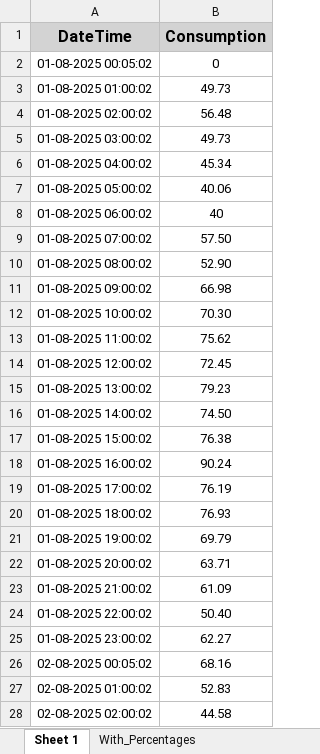
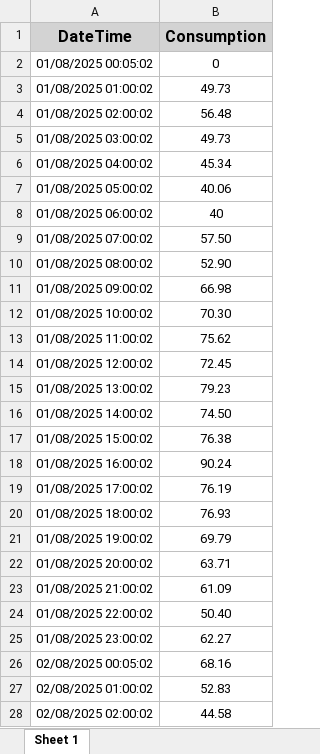
Before and after one commit to Harilogos/C9_Data_automation, an Excel workbook: HRBR Aug.xlsx, sheet Sheet 1, drawn as a sheet; only a part is shown; values as stored, in another font and other column widths than the file's, no borders; the diff covers the shown part only; the diff names each change by its address in the sheet, - before the commit and + after, or states it on an @@ line.

```diff
--- a/HRBR Aug.xlsx (sheet Sheet 1)
+++ b/HRBR Aug.xlsx (sheet Sheet 1)
-sheet tab: With_Percentages
-A2 (DateTime): 01-08-2025 00:05:02
+A2 (DateTime): 01/08/2025 00:05:02
-A3 (DateTime): 01-08-2025 01:00:02
+A3 (DateTime): 01/08/2025 01:00:02
-A4 (DateTime): 01-08-2025 02:00:02
+A4 (DateTime): 01/08/2025 02:00:02
-A5 (DateTime): 01-08-2025 03:00:02
+A5 (DateTime): 01/08/2025 03:00:02
-A6 (DateTime): 01-08-2025 04:00:02
+A6 (DateTime): 01/08/2025 04:00:02
-A7 (DateTime): 01-08-2025 05:00:02
+A7 (DateTime): 01/08/2025 05:00:02
-A8 (DateTime): 01-08-2025 06:00:02
+A8 (DateTime): 01/08/2025 06:00:02
-A9 (DateTime): 01-08-2025 07:00:02
+A9 (DateTime): 01/08/2025 07:00:02
-A10 (DateTime): 01-08-2025 08:00:02
+A10 (DateTime): 01/08/2025 08:00:02
-A11 (DateTime): 01-08-2025 09:00:02
+A11 (DateTime): 01/08/2025 09:00:02
-A12 (DateTime): 01-08-2025 10:00:02
+A12 (DateTime): 01/08/2025 10:00:02
-A13 (DateTime): 01-08-2025 11:00:02
+A13 (DateTime): 01/08/2025 11:00:02
-A14 (DateTime): 01-08-2025 12:00:02
+A14 (DateTime): 01/08/2025 12:00:02
-A15 (DateTime): 01-08-2025 13:00:02
+A15 (DateTime): 01/08/2025 13:00:02
-A16 (DateTime): 01-08-2025 14:00:02
+A16 (DateTime): 01/08/2025 14:00:02
-A17 (DateTime): 01-08-2025 15:00:02
+A17 (DateTime): 01/08/2025 15:00:02
-A18 (DateTime): 01-08-2025 16:00:02
+A18 (DateTime): 01/08/2025 16:00:02
-A19 (DateTime): 01-08-2025 17:00:02
+A19 (DateTime): 01/08/2025 17:00:02
-A20 (DateTime): 01-08-2025 18:00:02
+A20 (DateTime): 01/08/2025 18:00:02
-A21 (DateTime): 01-08-2025 19:00:02
+A21 (DateTime): 01/08/2025 19:00:02
-A22 (DateTime): 01-08-2025 20:00:02
+A22 (DateTime): 01/08/2025 20:00:02
-A23 (DateTime): 01-08-2025 21:00:02
+A23 (DateTime): 01/08/2025 21:00:02
-A24 (DateTime): 01-08-2025 22:00:02
+A24 (DateTime): 01/08/2025 22:00:02
-A25 (DateTime): 01-08-2025 23:00:02
+A25 (DateTime): 01/08/2025 23:00:02
-A26 (DateTime): 02-08-2025 00:05:02
+A26 (DateTime): 02/08/2025 00:05:02
-A27 (DateTime): 02-08-2025 01:00:02
+A27 (DateTime): 02/08/2025 01:00:02
-A28 (DateTime): 02-08-2025 02:00:02
+A28 (DateTime): 02/08/2025 02:00:02
```
Also changed, not shown: 720 edited cells elsewhere in this sheet, 14 other files.
